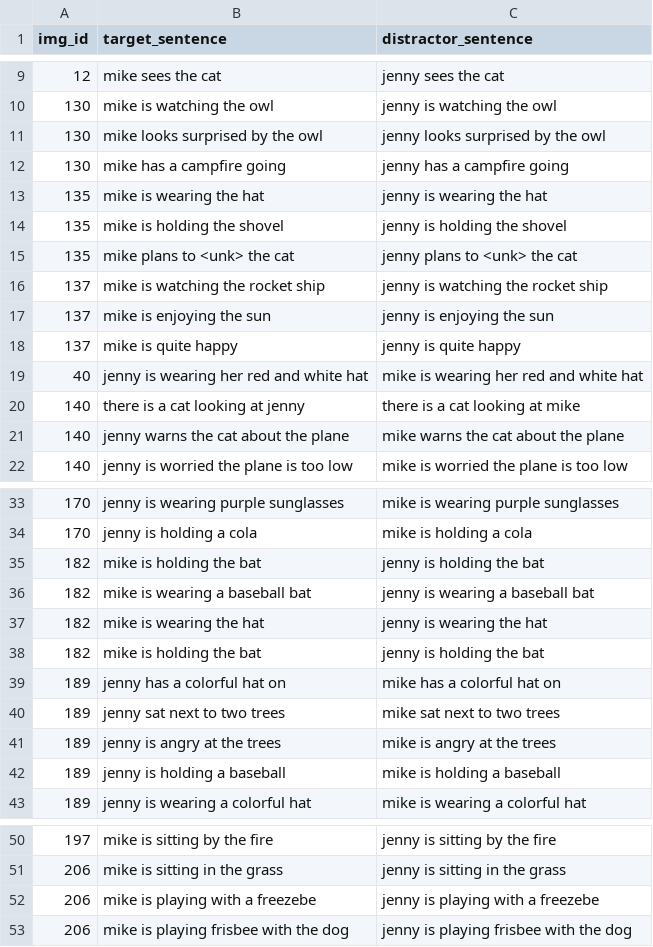
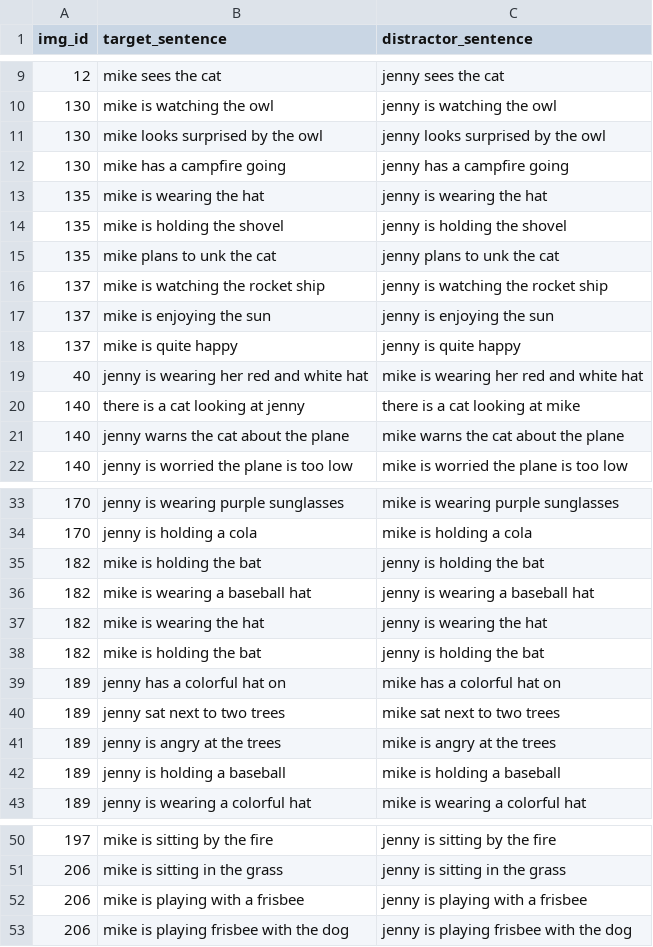
Before and after one commit to mitjanikolaus/perception-and-production-based-learning, a CSV file: data/semantics_eval_actors.csv, drawn as a sheet; only a part is shown, gaps mark what is left out.

```diff
--- a/data/semantics_eval_actors.csv
+++ b/data/semantics_eval_actors.csv
@@ -14,3 +14,3 @@
 135,"mike is holding the shovel","jenny is holding the shovel"
-135,"mike plans to <unk> the cat","jenny plans to <unk> the cat"
+135,"mike plans to unk the cat","jenny plans to unk the cat"
 137,"mike is watching the rocket ship","jenny is watching the rocket ship"
@@ -35,3 +35,3 @@
 182,"mike is holding the bat","jenny is holding the bat"
-182,"mike is wearing a baseball bat","jenny is wearing a baseball bat"
+182,"mike is wearing a baseball hat","jenny is wearing a baseball hat"
 182,"mike is wearing the hat","jenny is wearing the hat"
@@ -51,3 +51,3 @@
 206,"mike is sitting in the grass","jenny is sitting in the grass"
-206,"mike is playing with a freezebe","jenny is playing with a freezebe"
+206,"mike is playing with a frisbee","jenny is playing with a frisbee"
 206,"mike is playing frisbee with the dog","jenny is playing frisbee with the dog"
```
Also changed, not shown: 1 other file.
